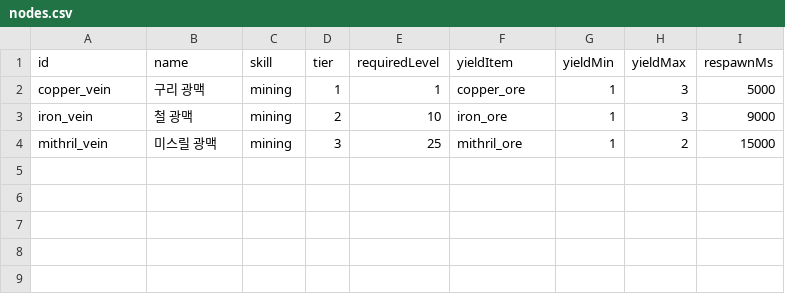
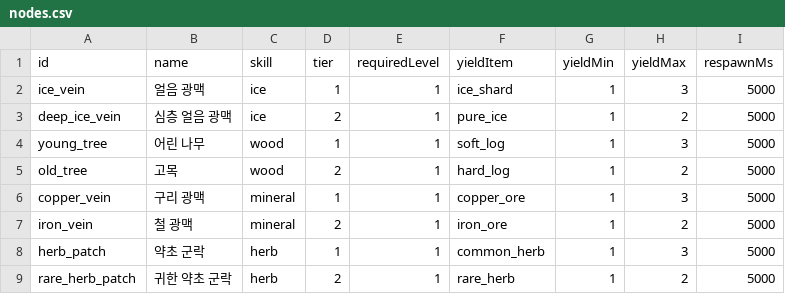
Before and after one commit to wwoosshh/nogada-rpg-server, a CSV file: packages/data/csv/nodes.csv, drawn as a sheet.

```diff
--- a/packages/data/csv/nodes.csv
+++ b/packages/data/csv/nodes.csv
@@ -1,4 +1,9 @@
 id,name,skill,tier,requiredLevel,yieldItem,yieldMin,yieldMax,respawnMs
-copper_vein,구리 광맥,mining,1,1,copper_ore,1,3,5000
-iron_vein,철 광맥,mining,2,10,iron_ore,1,3,9000
-mithril_vein,미스릴 광맥,mining,3,25,mithril_ore,1,2,15000
+ice_vein,얼음 광맥,ice,1,1,ice_shard,1,3,5000
+deep_ice_vein,심층 얼음 광맥,ice,2,1,pure_ice,1,2,5000
+young_tree,어린 나무,wood,1,1,soft_log,1,3,5000
+old_tree,고목,wood,2,1,hard_log,1,2,5000
+copper_vein,구리 광맥,mineral,1,1,copper_ore,1,3,5000
+iron_vein,철 광맥,mineral,2,1,iron_ore,1,2,5000
+herb_patch,약초 군락,herb,1,1,common_herb,1,3,5000
+rare_herb_patch,귀한 약초 군락,herb,2,1,rare_herb,1,2,5000
```
Also changed, not shown: packages/data/csv/items.csv, packages/data/csv/recipes.csv, 22 other files.
